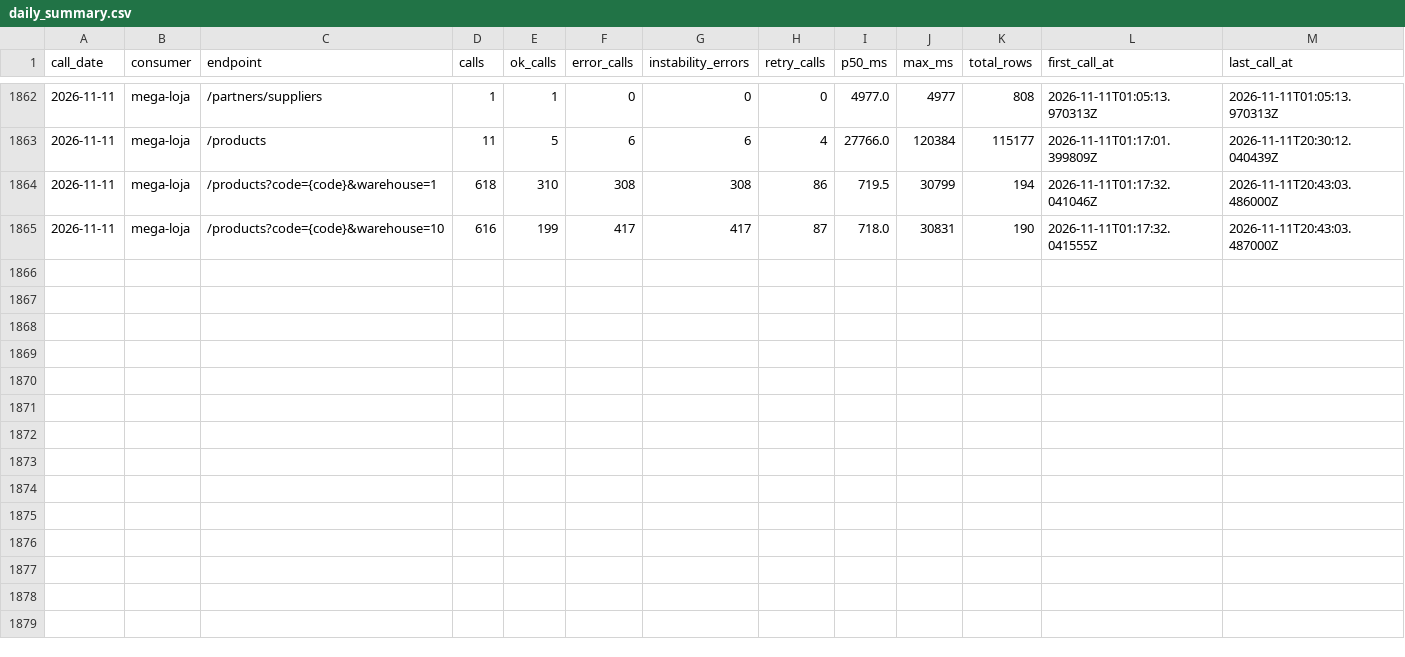
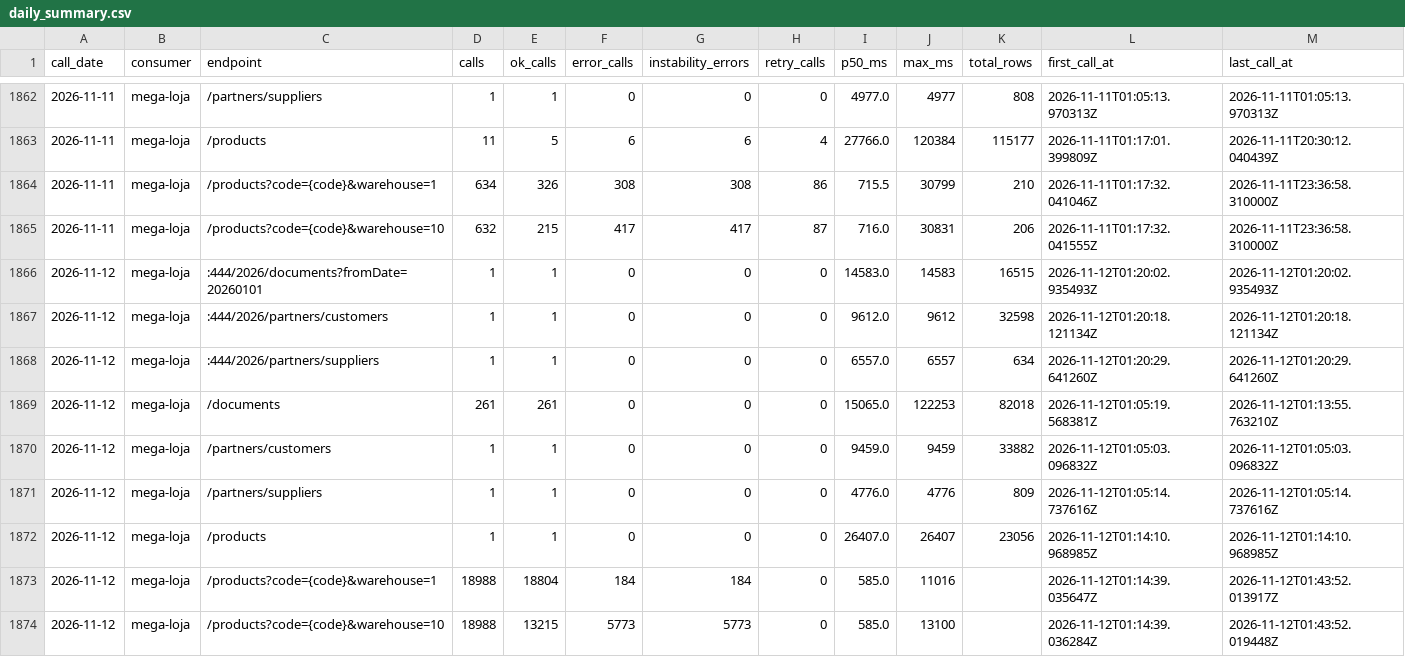
Before and after one commit to xxffoottxx/artsoft-call-log, a CSV file: daily_summary.csv, drawn as a sheet; only a part is shown, gaps mark what is left out.

Commit message:
call-log 2026-11-11: 1592 calls, 736 errors; box 35444 reads, 2 writes

```diff
--- a/daily_summary.csv
+++ b/daily_summary.csv
@@ -1863,3 +1863,12 @@ call_date,consumer,endpoint,calls,ok_calls,error_calls,instability_errors,retry_
 2026-11-11,mega-loja,/products,11,5,6,6,4,27766.0,120384,115177,2026-11-11T01:17:01.399809Z,2026-11-11T20:30:12.040439Z
-2026-11-11,mega-loja,/products?code={code}&warehouse=1,618,310,308,308,86,719.5,30799,194,2026-11-11T01:17:32.041046Z,2026-11-11T20:43:03.486000Z
-2026-11-11,mega-loja,/products?code={code}&warehouse=10,616,199,417,417,87,718.0,30831,190,2026-11-11T01:17:32.041555Z,2026-11-11T20:43:03.487000Z
+2026-11-11,mega-loja,/products?code={code}&warehouse=1,634,326,308,308,86,715.5,30799,210,2026-11-11T01:17:32.041046Z,2026-11-11T23:36:58.310000Z
+2026-11-11,mega-loja,/products?code={code}&warehouse=10,632,215,417,417,87,716.0,30831,206,2026-11-11T01:17:32.041555Z,2026-11-11T23:36:58.310000Z
+2026-11-12,mega-loja,:444/2026/documents?fromDate=20260101,1,1,0,0,0,14583.0,14583,16515,2026-11-12T01:20:02.935493Z,2026-11-12T01:20:02.935493Z
+2026-11-12,mega-loja,:444/2026/partners/customers,1,1,0,0,0,9612.0,9612,32598,2026-11-12T01:20:18.121134Z,2026-11-12T01:20:18.121134Z
+2026-11-12,mega-loja,:444/2026/partners/suppliers,1,1,0,0,0,6557.0,6557,634,2026-11-12T01:20:29.641260Z,2026-11-12T01:20:29.641260Z
+2026-11-12,mega-loja,/documents,261,261,0,0,0,15065.0,122253,82018,2026-11-12T01:05:19.568381Z,2026-11-12T01:13:55.763210Z
+2026-11-12,mega-loja,/partners/customers,1,1,0,0,0,9459.0,9459,33882,2026-11-12T01:05:03.096832Z,2026-11-12T01:05:03.096832Z
+2026-11-12,mega-loja,/partners/suppliers,1,1,0,0,0,4776.0,4776,809,2026-11-12T01:05:14.737616Z,2026-11-12T01:05:14.737616Z
+2026-11-12,mega-loja,/products,1,1,0,0,0,26407.0,26407,23056,2026-11-12T01:14:10.968985Z,2026-11-12T01:14:10.968985Z
+2026-11-12,mega-loja,/products?code={code}&warehouse=1,18988,18804,184,184,0,585.0,11016,,2026-11-12T01:14:39.035647Z,2026-11-12T01:43:52.013917Z
+2026-11-12,mega-loja,/products?code={code}&warehouse=10,18988,13215,5773,5773,0,585.0,13100,,2026-11-12T01:14:39.036284Z,2026-11-12T01:43:52.019448Z
```
Also changed, not shown: caixa_resumo.csv, 2 other files.
